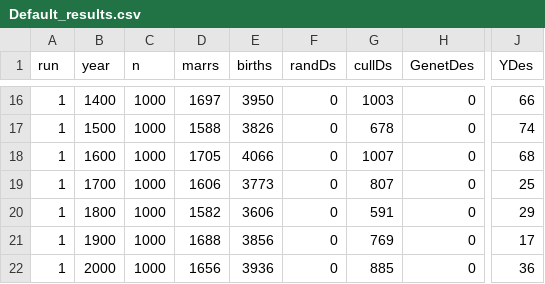
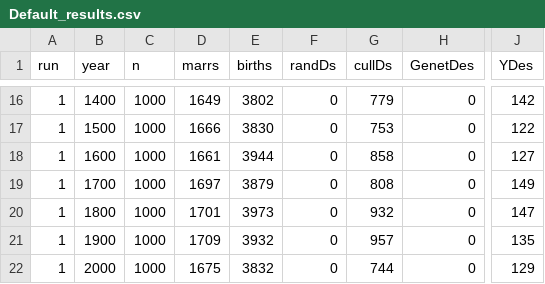
Before and after one commit to cmiteam/DRIFT, a CSV file: Results/Default_results.csv, drawn as a sheet; only a part is shown, gaps mark what is left out; the diff covers the shown part only; the diff names each change by its address in the sheet, - before the commit and + after, or states it on an @@ line.

```diff
--- a/Results/Default_results.csv
+++ b/Results/Default_results.csv
-D16 (marrs): 1697
+D16 (marrs): 1649
-E16 (births): 3950
+E16 (births): 3802
-G16 (cullDs): 1003
+G16 (cullDs): 779
-J16 (YDes): 66
+J16 (YDes): 142
-D17 (marrs): 1588
+D17 (marrs): 1666
-E17 (births): 3826
+E17 (births): 3830
-G17 (cullDs): 678
+G17 (cullDs): 753
-J17 (YDes): 74
+J17 (YDes): 122
-D18 (marrs): 1705
+D18 (marrs): 1661
-E18 (births): 4066
+E18 (births): 3944
-G18 (cullDs): 1007
+G18 (cullDs): 858
-J18 (YDes): 68
+J18 (YDes): 127
-D19 (marrs): 1606
+D19 (marrs): 1697
-E19 (births): 3773
+E19 (births): 3879
-G19 (cullDs): 807
+G19 (cullDs): 808
-J19 (YDes): 25
+J19 (YDes): 149
-D20 (marrs): 1582
+D20 (marrs): 1701
-E20 (births): 3606
+E20 (births): 3973
-G20 (cullDs): 591
+G20 (cullDs): 932
-J20 (YDes): 29
+J20 (YDes): 147
-D21 (marrs): 1688
+D21 (marrs): 1709
-E21 (births): 3856
+E21 (births): 3932
-G21 (cullDs): 769
+G21 (cullDs): 957
-J21 (YDes): 17
+J21 (YDes): 135
-D22 (marrs): 1656
+D22 (marrs): 1675
-E22 (births): 3936
+E22 (births): 3832
-G22 (cullDs): 885
+G22 (cullDs): 744
-J22 (YDes): 36
+J22 (YDes): 129
```
Also changed, not shown: 62 edited cells elsewhere in this file, 19 other files.
